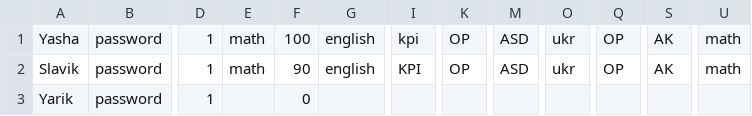
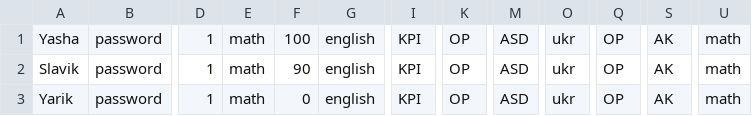
Before and after one commit to Sviatoslav-dev/KPI_lab4, a CSV file: Users.csv, drawn as a sheet; only a part is shown, gaps mark what is left out; the diff names each change by its address in the sheet, - before the commit and + after, or states it on an @@ line.

```diff
--- a/Users.csv
+++ b/Users.csv
-I1: kpi
+I1: KPI
-E3: (empty)
+E3: math
-G3: (empty)
+G3: english
-I3: (empty)
+I3: KPI
-K3: (empty)
+K3: OP
-M3: (empty)
+M3: ASD
-O3: (empty)
+O3: ukr
-Q3: (empty)
+Q3: OP
-S3: (empty)
+S3: AK
-U3: (empty)
+U3: math
```
Also changed, not shown: 2 other files.
